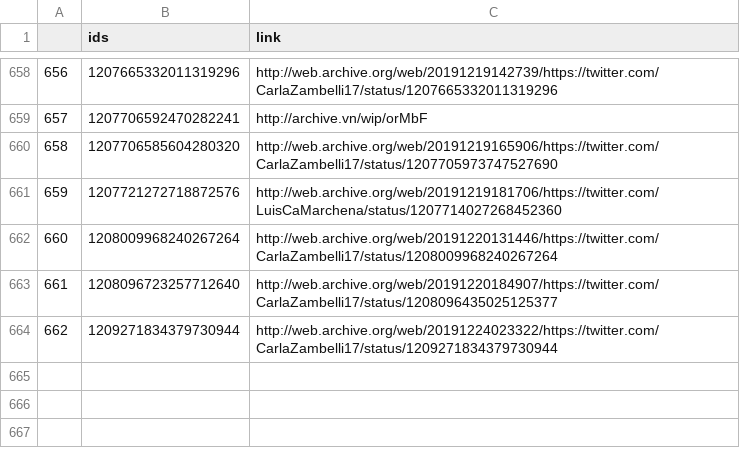
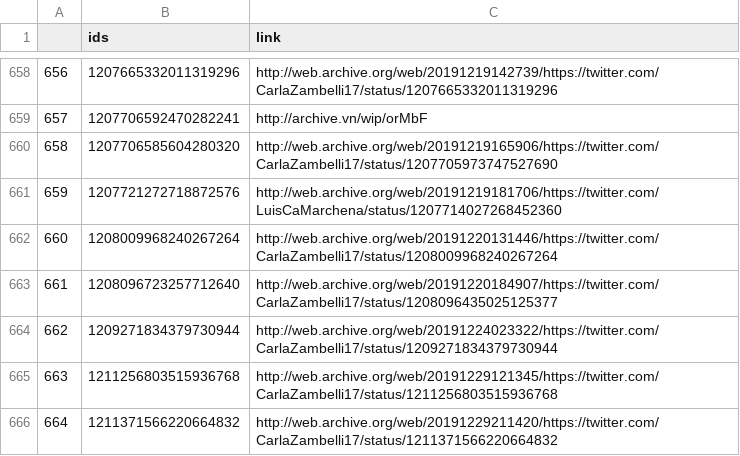
Before and after one commit to projeto7c0/7c0-core, a CSV file: csv/tweets_deletados_de_carlazambelli17.csv, drawn as a sheet; only a part is shown, gaps mark what is left out.

```diff
--- a/csv/tweets_deletados_de_carlazambelli17.csv
+++ b/csv/tweets_deletados_de_carlazambelli17.csv
@@ -664 +664,3 @@
 662,1209271834379730944,http://web.archive.org/web/20191224023322/https://twitter.com/CarlaZambelli17/status/1209271834379730944
+663,1211256803515936768,http://web.archive.org/web/20191229121345/https://twitter.com/CarlaZambelli17/status/1211256803515936768
+664,1211371566220664832,http://web.archive.org/web/20191229211420/https://twitter.com/CarlaZambelli17/status/1211371566220664832
```
Also changed, not shown: csv/tweets_deletados_de_biradopindare.csv, csv/tweets_deletados_de_erikakokay.csv, 34 other files.
